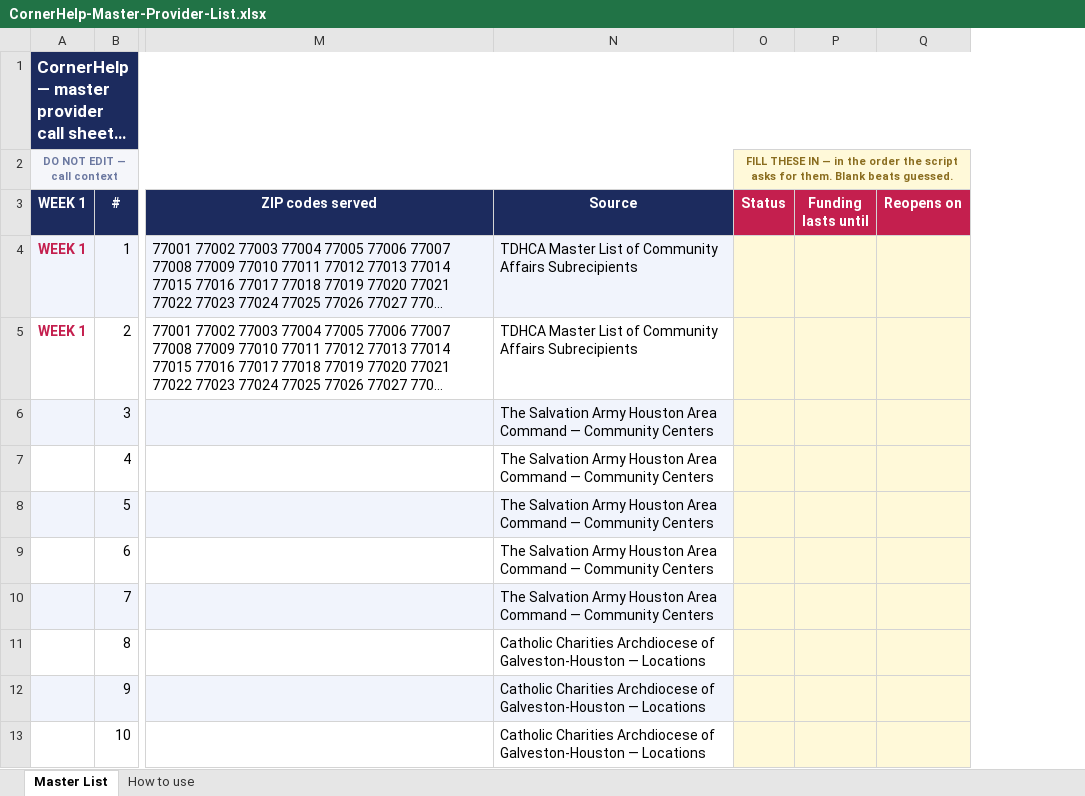
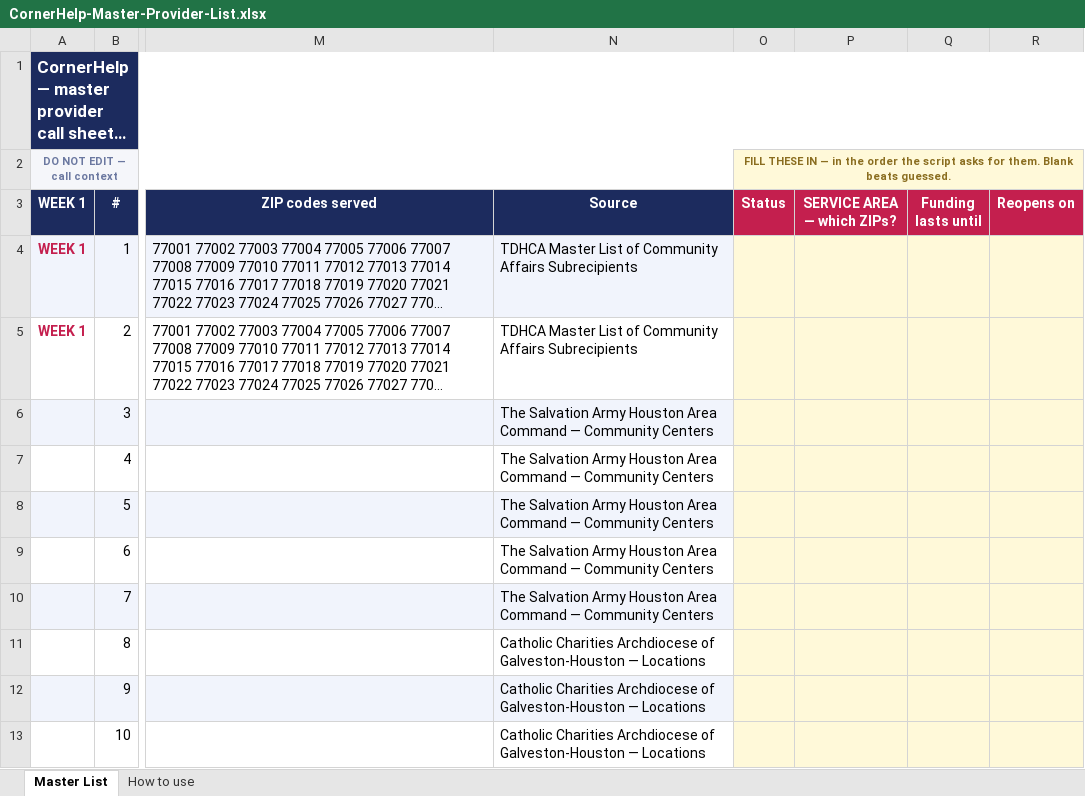
Before and after one commit to 80439jk/helpthatsopen, an Excel workbook: data/call-sheets/CornerHelp-Master-Provider-List.xlsx, sheet Master List, drawn as a sheet; only a part is shown, gaps mark what is left out; long unchanged cells end in …; values as stored, in another font and other column widths than the file's, no borders; charts and pictures not drawn; the diff names each change by its address in the sheet, - before the commit and + after, or states it on an @@ line.

```diff
--- a/data/call-sheets/CornerHelp-Master-Provider-List.xlsx (sheet Master List)
+++ b/data/call-sheets/CornerHelp-Master-Provider-List.xlsx (sheet Master List)
+column P (SERVICE AREA — which ZIPs?), empty
```
Also changed, not shown: sheet How to use, 1 other file.
